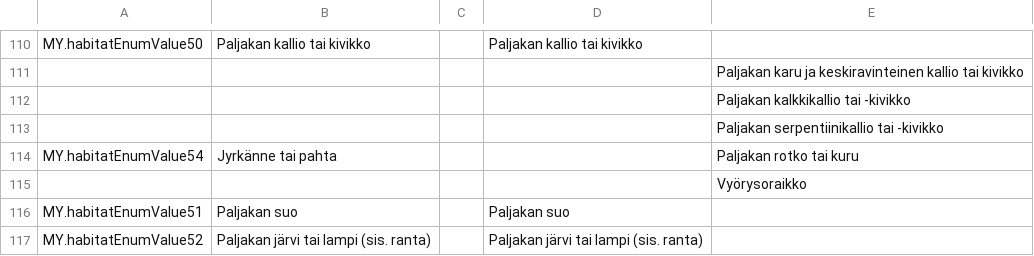
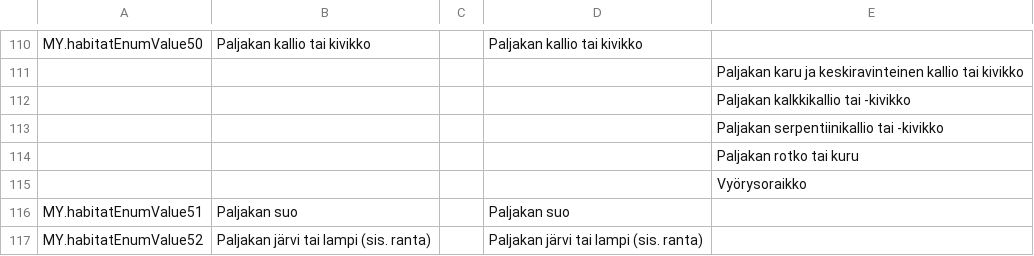
Before and after one commit to luomus/meta, a TSV file: files/habitat_classification_v1.0.tsv, drawn as a sheet; only a part is shown, gaps mark what is left out.

Commit message:
Fix duplicate enum54

```diff
--- a/files/habitat_classification_v1.0.tsv
+++ b/files/habitat_classification_v1.0.tsv
@@ -113,3 +113,3 @@ MY.habitatEnumValue50	Paljakan kallio tai kivikko		Paljakan kallio tai kivikko
 				Paljakan serpentiinikallio tai -kivikko
-MY.habitatEnumValue54	Jyrkänne tai pahta			Paljakan rotko tai kuru
+				Paljakan rotko tai kuru
 				Vyörysoraikko
```
